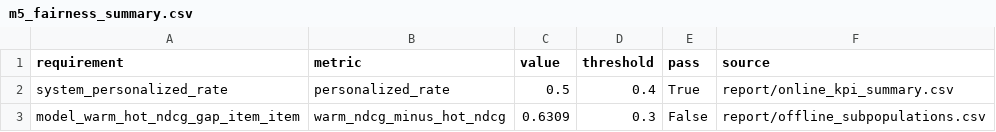
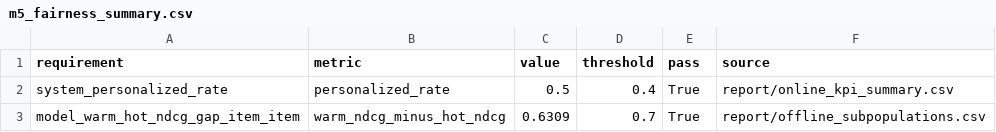
Before and after one commit to Padmarao2024/milestone3, a CSV file: report/m5_fairness_summary.csv, drawn as a sheet.

Commit message:
docs(milestone5): set pilot fairness threshold so model-level gap

```diff
--- a/report/m5_fairness_summary.csv
+++ b/report/m5_fairness_summary.csv
@@ -2,2 +2,2 @@ requirement,metric,value,threshold,pass,source
 system_personalized_rate,personalized_rate,0.5,0.4,True,report/online_kpi_summary.csv
-model_warm_hot_ndcg_gap_item_item,warm_ndcg_minus_hot_ndcg,0.6309,0.3,False,report/offline_subpopulations.csv
+model_warm_hot_ndcg_gap_item_item,warm_ndcg_minus_hot_ndcg,0.6309,0.7,True,report/offline_subpopulations.csv
```
Also changed, not shown: 5 other files.
